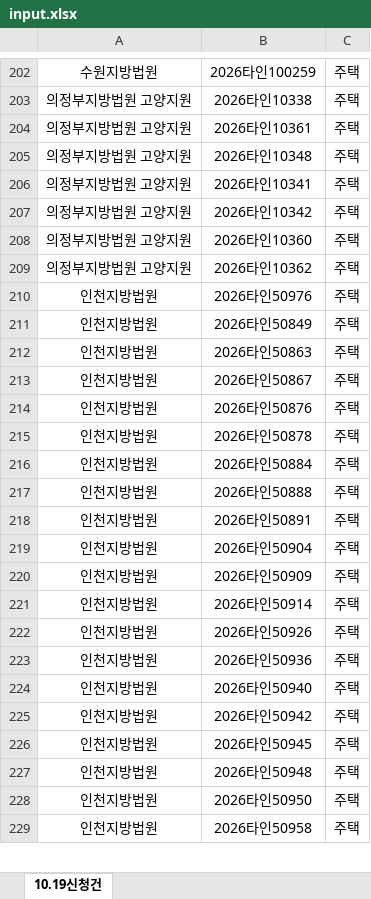
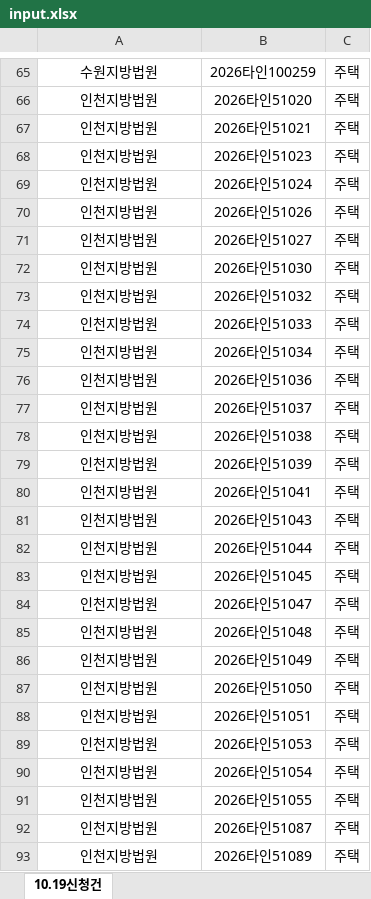
Before and after one commit to newwonwoo/sellingpoint, an Excel workbook: court-search/input.xlsx, sheet 10.19신청건, drawn as a sheet; only a part is shown, gaps mark what is left out; values as stored, in another font and other column widths than the file's, no borders; removed rows and columns are numbered as before the commit, all else as after; the diff covers the shown part only; the diff names each change by its address in the sheet, - before the commit and + after, or states it on an @@ line.

```diff
--- a/court-search/input.xlsx (sheet 10.19신청건)
+++ b/court-search/input.xlsx (sheet 10.19신청건)
-A66:A68: 의정부지방법원 고양지원
+A66:A68: 인천지방법원
-B66: 2026타인10338
+B66: 2026타인51020
-B67: 2026타인10361
+B67: 2026타인51021
-B68: 2026타인10348
+B68: 2026타인51023
-row 206: 의정부지방법원 고양지원 | 2026타인10341 | 주택
-A69: 의정부지방법원 고양지원
+A69: 인천지방법원
-B69: 2026타인10342
+B69: 2026타인51024
+row 70: 인천지방법원 | 2026타인51026 | 주택
+row 71: 인천지방법원 | 2026타인51027 | 주택
-A72:A73: 의정부지방법원 고양지원
+A72:A73: 인천지방법원
-B72: 2026타인10360
+B72: 2026타인51030
-B73: 2026타인10362
+B73: 2026타인51032
-B74: 2026타인50976
+B74: 2026타인51033
-B75: 2026타인50849
+B75: 2026타인51034
-B76: 2026타인50863
+B76: 2026타인51036
-B77: 2026타인50867
+B77: 2026타인51037
-B78: 2026타인50876
+B78: 2026타인51038
-B79: 2026타인50878
+B79: 2026타인51039
-B80: 2026타인50884
+B80: 2026타인51041
-B81: 2026타인50888
+B81: 2026타인51043
-B82: 2026타인50891
+B82: 2026타인51044
-B83: 2026타인50904
+B83: 2026타인51045
-B84: 2026타인50909
+B84: 2026타인51047
-B85: 2026타인50914
+B85: 2026타인51048
-B86: 2026타인50926
+B86: 2026타인51049
-B87: 2026타인50936
+B87: 2026타인51050
-B88: 2026타인50940
+B88: 2026타인51051
-B89: 2026타인50942
+B89: 2026타인51053
-B90: 2026타인50945
+B90: 2026타인51054
-B91: 2026타인50948
+B91: 2026타인51055
-B92: 2026타인50950
+B92: 2026타인51087
-B93: 2026타인50958
+B93: 2026타인51089
```
Also changed, not shown: 13 added rows, 170 removed rows and 67 edited cells elsewhere in this sheet.
